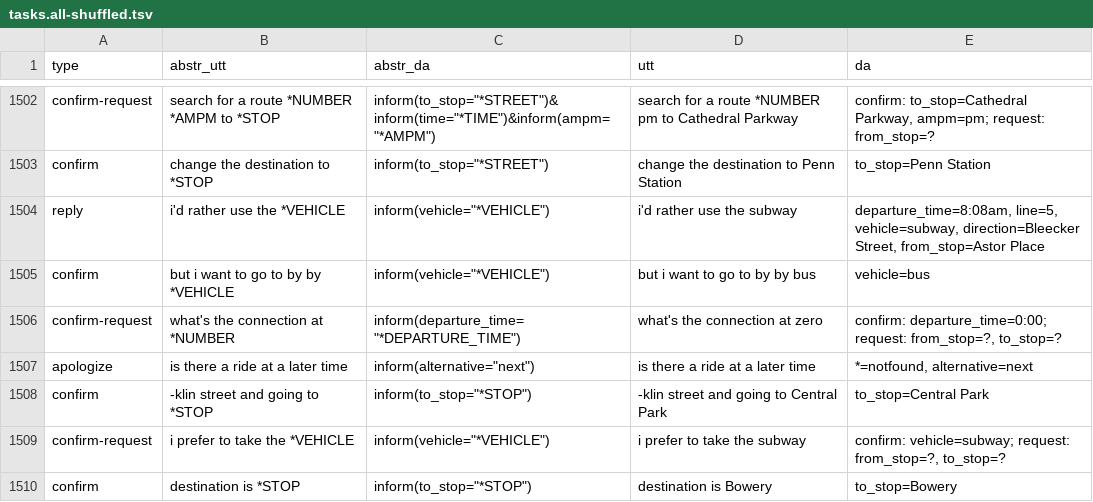
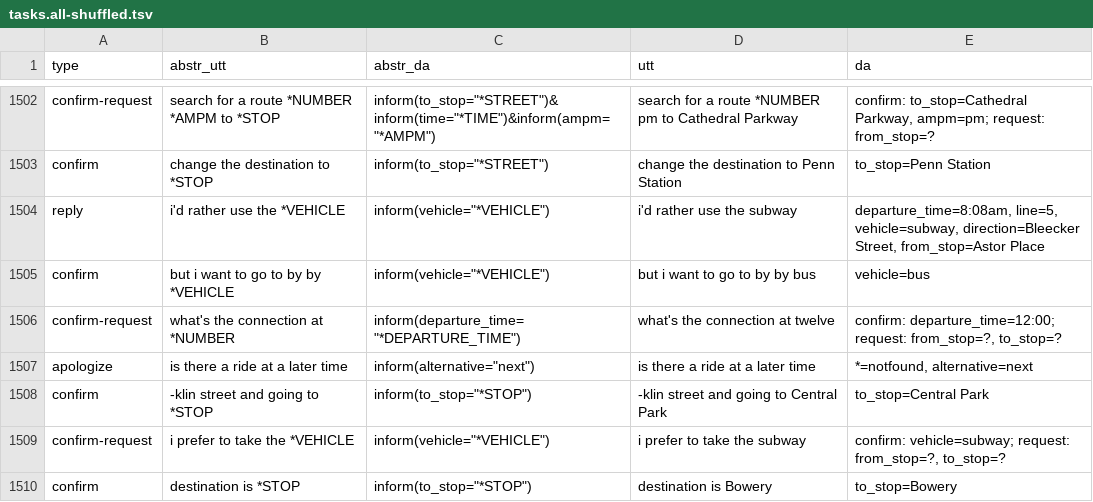
Before and after one commit to AlabhyaVaibhav/alex_context_nlg_dataset, a TSV file: tasks/tasks.all-shuffled.tsv, drawn as a sheet; only a part is shown, gaps mark what is left out; the diff covers the shown part only.

```diff
--- a/tasks/tasks.all-shuffled.tsv
+++ b/tasks/tasks.all-shuffled.tsv
@@ -1505,3 +1505,3 @@ reply	i'd rather use the *VEHICLE	"inform(vehicle=""*VEHICLE"")"	i'd rather use
 confirm	but i want to go to by by *VEHICLE	"inform(vehicle=""*VEHICLE"")"	but i want to go to by by bus	vehicle=bus
-confirm-request	what's the connection at *NUMBER	"inform(departure_time=""*DEPARTURE_TIME"")"	what's the connection at zero	confirm: departure_time=0:00; request: from_stop=?, to_stop=?
+confirm-request	what's the connection at *NUMBER	"inform(departure_time=""*DEPARTURE_TIME"")"	what's the connection at twelve	confirm: departure_time=12:00; request: from_stop=?, to_stop=?
 apologize	is there a ride at a later time	"inform(alternative=""next"")"	is there a ride at a later time	*=notfound, alternative=next
```
Also changed, not shown: 27 edited cells elsewhere in this file, tasks/tasks.all.tsv.
